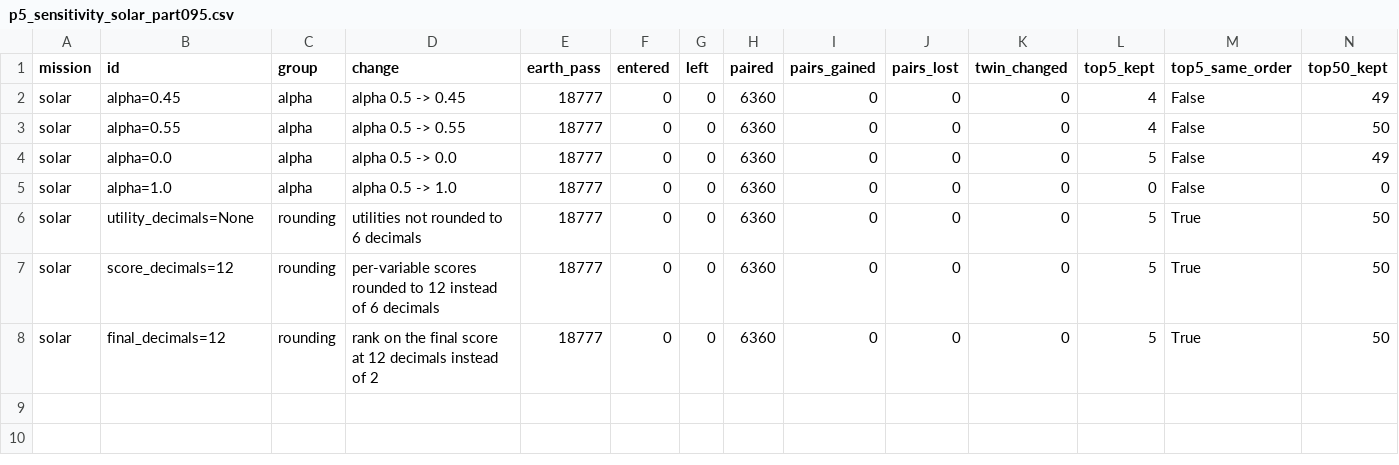
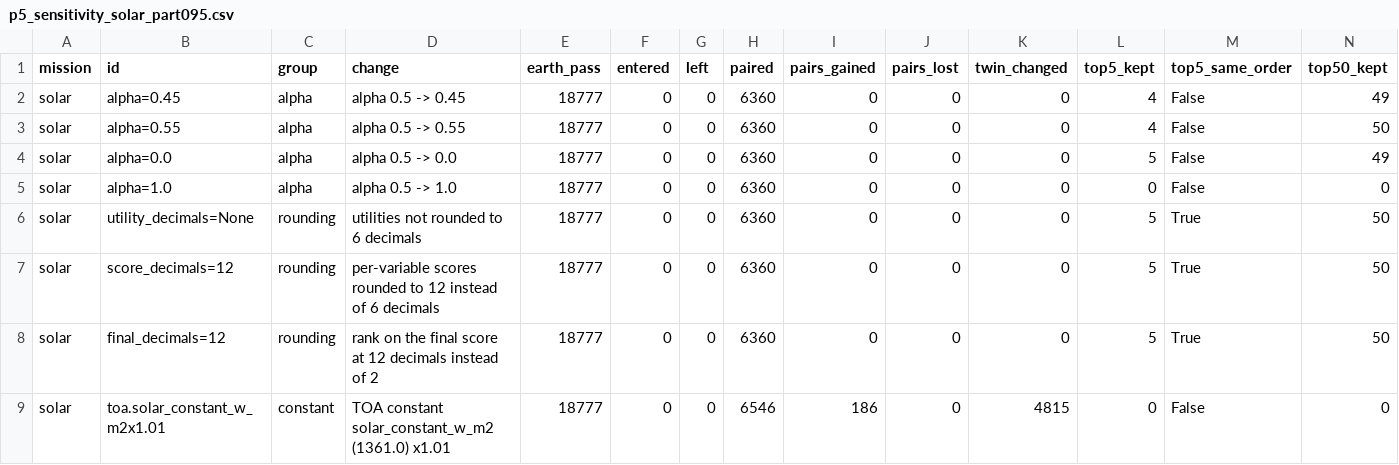
Before and after one commit to gabigampan/STARS-BESIDE-YOU, a CSV file: tierra luna/audit/out/p5_sensitivity_solar_part095.csv, drawn as a sheet; only a part is shown; rows hold the shown columns only; the diff names each change by its address in the sheet, - before the commit and + after, or states it on an @@ line.

```diff
--- a/tierra luna/audit/out/p5_sensitivity_solar_part095.csv
+++ b/tierra luna/audit/out/p5_sensitivity_solar_part095.csv
+row 9: solar | toa.solar_constant_w_m2x1.01 | constant | TOA constant solar_constant_w_m2 (1361.0) x1.01 | 18777 | 0 | 0 | 6546 | 186 | 0 | 4815 | 0 | False | 0
```
Also changed, not shown: tierra luna/audit/out/p5_sensitivity_solar_part000.csv, 11 other files.
